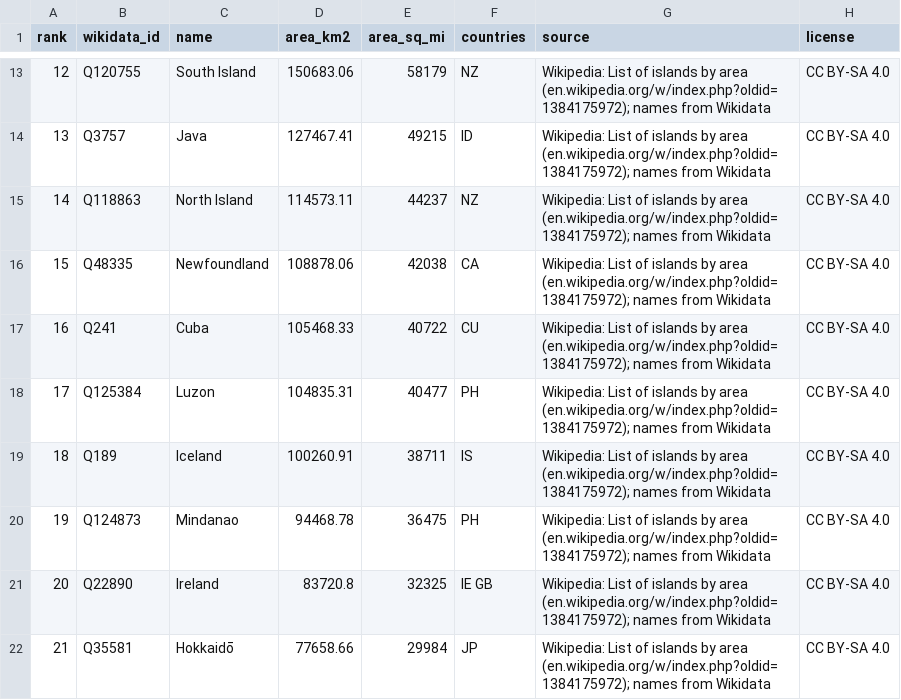
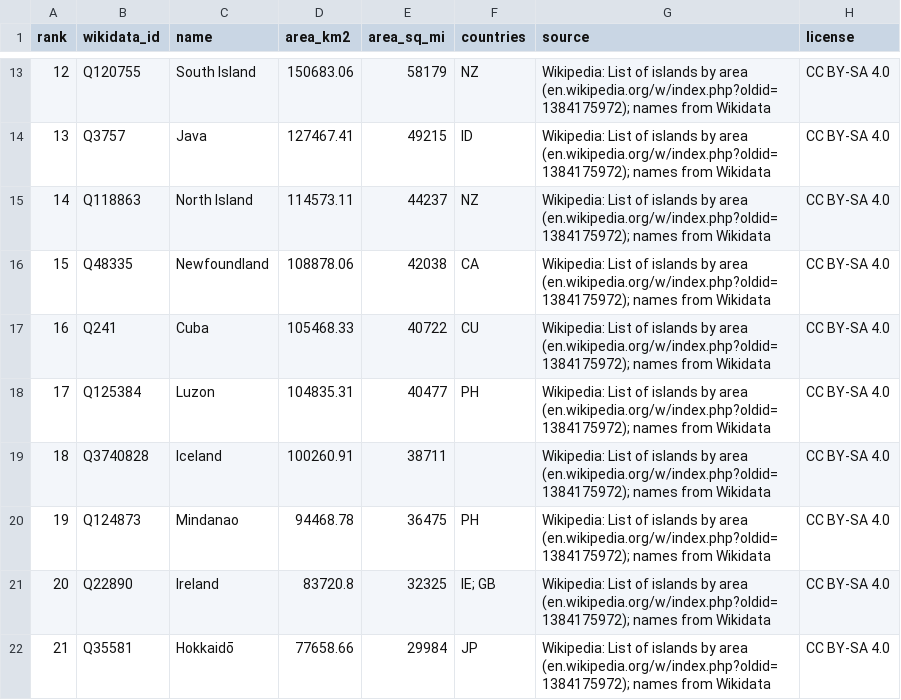
Before and after one commit to mantoufan/cvcm, a CSV file: public/rankings/largest-islands.csv, drawn as a sheet; only a part is shown, gaps mark what is left out; the diff covers the shown part only.

```diff
--- a/public/rankings/largest-islands.csv
+++ b/public/rankings/largest-islands.csv
@@ -18,5 +18,5 @@ rank,wikidata_id,name,area_km2,area_sq_mi,countries,source,license
 17,Q125384,Luzon,104835.31,40477,PH,Wikipedia: List of islands by area (en.wikipedia.org/w/index.php?oldid=1384175972); names from Wikidata,CC BY-SA 4.0
-18,Q189,Iceland,100260.91,38711,IS,Wikipedia: List of islands by area (en.wikipedia.org/w/index.php?oldid=1384175972); names from Wikidata,CC BY-SA 4.0
+18,Q3740828,Iceland,100260.91,38711,,Wikipedia: List of islands by area (en.wikipedia.org/w/index.php?oldid=1384175972); names from Wikidata,CC BY-SA 4.0
 19,Q124873,Mindanao,94468.78,36475,PH,Wikipedia: List of islands by area (en.wikipedia.org/w/index.php?oldid=1384175972); names from Wikidata,CC BY-SA 4.0
-20,Q22890,Ireland,83720.8,32325,IE GB,Wikipedia: List of islands by area (en.wikipedia.org/w/index.php?oldid=1384175972); names from Wikidata,CC BY-SA 4.0
+20,Q22890,Ireland,83720.8,32325,IE; GB,Wikipedia: List of islands by area (en.wikipedia.org/w/index.php?oldid=1384175972); names from Wikidata,CC BY-SA 4.0
 21,Q35581,Hokkaidō,77658.66,29984,JP,Wikipedia: List of islands by area (en.wikipedia.org/w/index.php?oldid=1384175972); names from Wikidata,CC BY-SA 4.0
```
Also changed, not shown: 16 edited cells elsewhere in this file, public/rankings/largest-lakes.csv, public/rankings/longest-rivers.csv, 13 other files.
